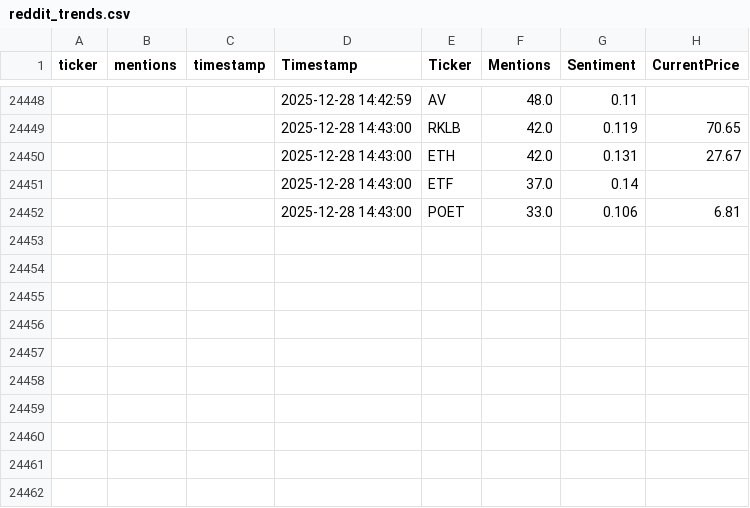
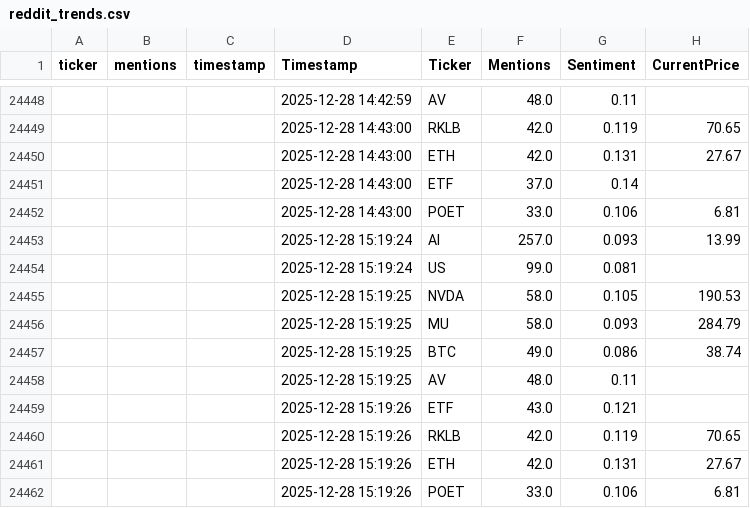
Before and after one commit to winko-coder/reddit_tracker, a CSV file: reddit_trends.csv, drawn as a sheet; only a part is shown, gaps mark what is left out; the diff names each change by its address in the sheet, - before the commit and + after, or states it on an @@ line.

```diff
--- a/reddit_trends.csv
+++ b/reddit_trends.csv
+row 24453:  |  |  | 2025-12-28 15:19:24 | AI | 257.0 | 0.093 | 13.99
+row 24454:  |  |  | 2025-12-28 15:19:24 | US | 99.0 | 0.081
+row 24455:  |  |  | 2025-12-28 15:19:25 | NVDA | 58.0 | 0.105 | 190.53
+row 24456:  |  |  | 2025-12-28 15:19:25 | MU | 58.0 | 0.093 | 284.79
+row 24457:  |  |  | 2025-12-28 15:19:25 | BTC | 49.0 | 0.086 | 38.74
+row 24458:  |  |  | 2025-12-28 15:19:25 | AV | 48.0 | 0.11
+row 24459:  |  |  | 2025-12-28 15:19:26 | ETF | 43.0 | 0.121
+row 24460:  |  |  | 2025-12-28 15:19:26 | RKLB | 42.0 | 0.119 | 70.65
+row 24461:  |  |  | 2025-12-28 15:19:26 | ETH | 42.0 | 0.131 | 27.67
+row 24462:  |  |  | 2025-12-28 15:19:26 | POET | 33.0 | 0.106 | 6.81
```
